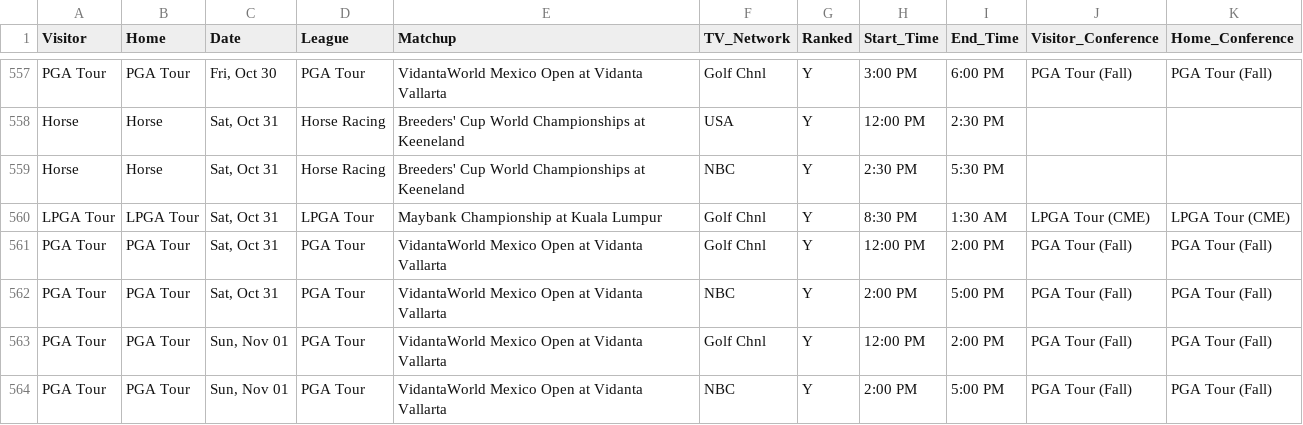
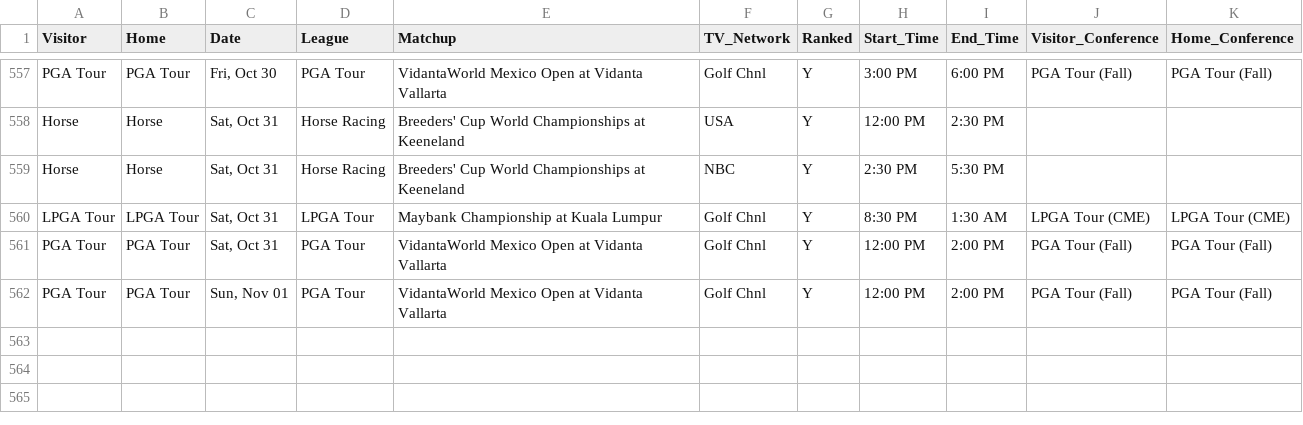
Before and after one commit to matthewkilleen0830/Sports-Viewing-Schedule, a CSV file: currentWeek/weekFull.csv, drawn as a sheet; only a part is shown, gaps mark what is left out; the diff names each change by its address in the sheet, - before the commit and + after, or states it on an @@ line.

Commit message:
Add files via upload

```diff
--- a/currentWeek/weekFull.csv
+++ b/currentWeek/weekFull.csv
-row 562: PGA Tour | PGA Tour | Sat, Oct 31 | PGA Tour | VidantaWorld Mexico Open at Vidanta Vallarta | NBC | Y | 2:00 PM | 5:00 PM | PGA Tour (Fall) | PGA Tour (Fall)
-row 564: PGA Tour | PGA Tour | Sun, Nov 01 | PGA Tour | VidantaWorld Mexico Open at Vidanta Vallarta | NBC | Y | 2:00 PM | 5:00 PM | PGA Tour (Fall) | PGA Tour (Fall)
```
